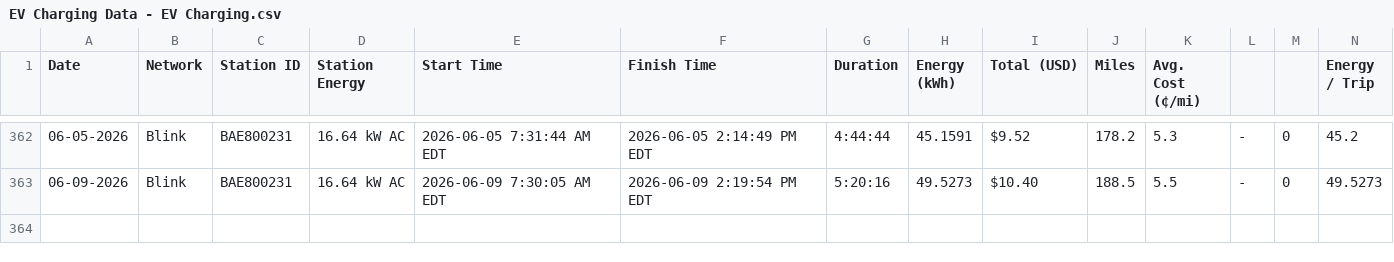
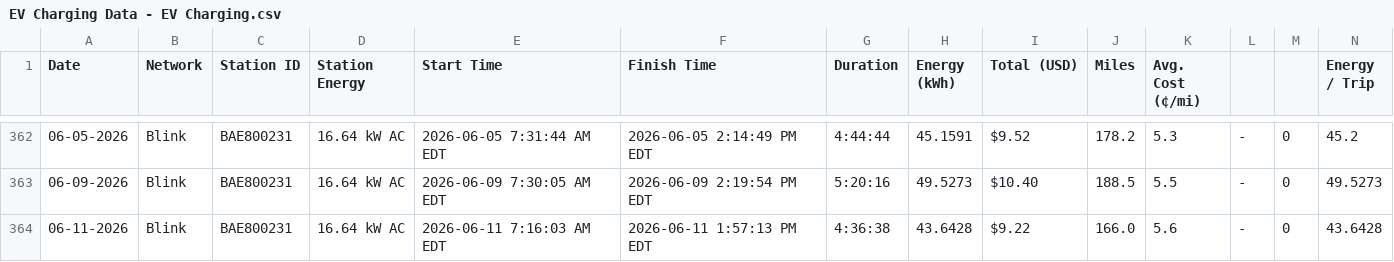
Before and after one commit to apwest/ev-charging-data, a CSV file: EV Charging Data - EV Charging.csv, drawn as a sheet; only a part is shown, gaps mark what is left out; rows hold the shown columns only; the diff names each change by its address in the sheet, - before the commit and + after, or states it on an @@ line.

```diff
--- a/EV Charging Data - EV Charging.csv
+++ b/EV Charging Data - EV Charging.csv
+row 364: 06-11-2026 | Blink | BAE800231 | 16.64 kW AC | 2026-06-11 7:16:03 AM EDT | 2026-06-11 1:57:13 PM EDT | 4:36:38 | 43.6428 | $9.22 | 166.0 | 5.6 | - | 0 | 43.6428
```
Also changed, not shown: 4 other files.
